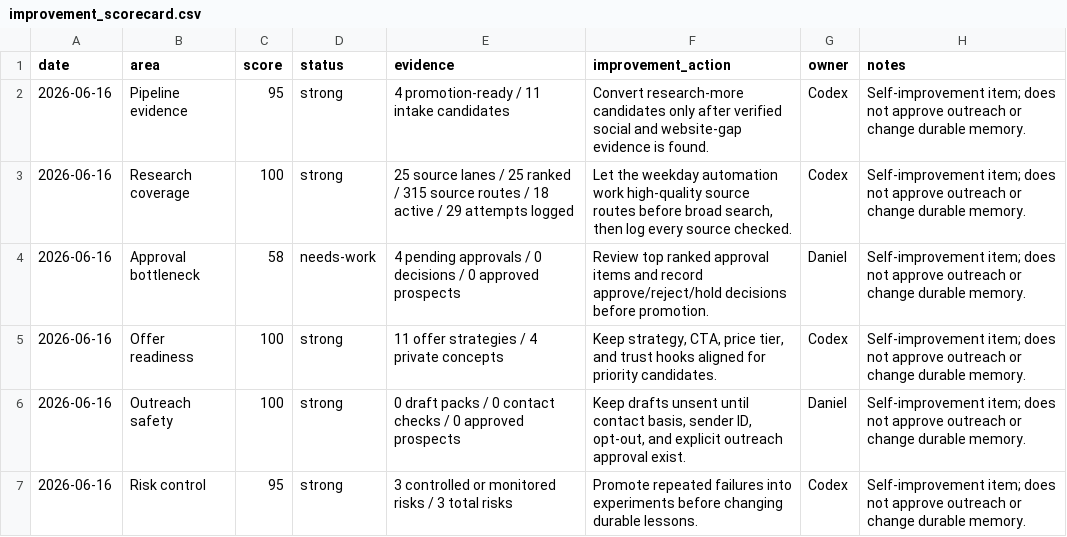
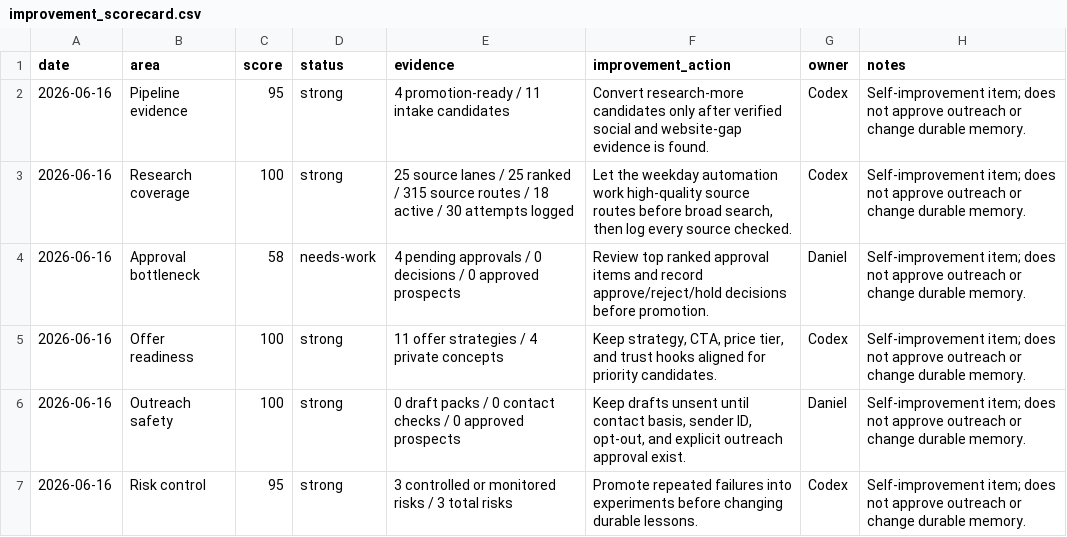
Before and after one commit to KuschiKuschbert/cq-local-business-websites, a CSV file: .agent/memory/working/improvement_scorecard.csv, drawn as a sheet.

```diff
--- a/.agent/memory/working/improvement_scorecard.csv
+++ b/.agent/memory/working/improvement_scorecard.csv
@@ -2,3 +2,3 @@ date,area,score,status,evidence,improvement_action,owner,notes
 2026-06-16,Pipeline evidence,95,strong,4 promotion-ready / 11 intake candidates,Convert research-more candidates only after verified social and website-gap evidence is found.,Codex,Self-improvement item; does not approve outreach or change durable memory.
-2026-06-16,Research coverage,100,strong,25 source lanes / 25 ranked / 315 source routes / 18 active / 29 attempts logged,"Let the weekday automation work high-quality source routes before broad search, then log every source checked.",Codex,Self-improvement item; does not approve outreach or change durable memory.
+2026-06-16,Research coverage,100,strong,25 source lanes / 25 ranked / 315 source routes / 18 active / 30 attempts logged,"Let the weekday automation work high-quality source routes before broad search, then log every source checked.",Codex,Self-improvement item; does not approve outreach or change durable memory.
 2026-06-16,Approval bottleneck,58,needs-work,4 pending approvals / 0 decisions / 0 approved prospects,Review top ranked approval items and record approve/reject/hold decisions before promotion.,Daniel,Self-improvement item; does not approve outreach or change durable memory.
```
Also changed, not shown: .agent/memory/working/learning_queue.csv, .agent/memory/working/regional_coverage_heatmap.csv, 47 other files.
